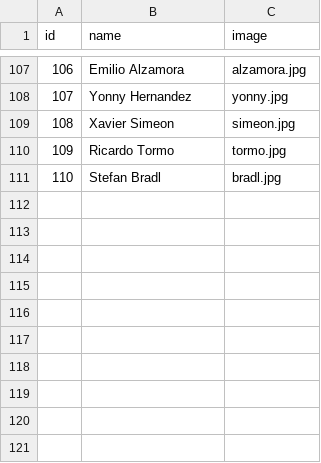
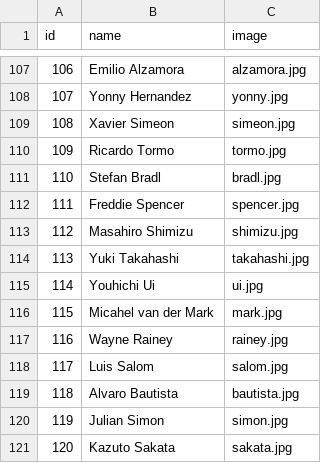
Before and after one commit to uri172192/game_motorbikes, a CSV file: pilots.csv, drawn as a sheet; only a part is shown, gaps mark what is left out.

Commit message:
Restore entries in pilots.csv
Restored the pilots.csv file by adding missing entries.

```diff
--- a/pilots.csv
+++ b/pilots.csv
@@ -111 +111,11 @@ id;name;image
 110;Stefan Bradl;bradl.jpg
+111;Freddie Spencer;spencer.jpg
+112;Masahiro Shimizu;shimizu.jpg
+113;Yuki Takahashi;takahashi.jpg
+114;Youhichi Ui;ui.jpg
+115;Micahel van der Mark;mark.jpg
+116;Wayne Rainey;rainey.jpg
+117;Luis Salom;salom.jpg
+118;Alvaro Bautista;bautista.jpg
+119;Julian Simon;simon.jpg
+120;Kazuto Sakata;sakata.jpg
```
